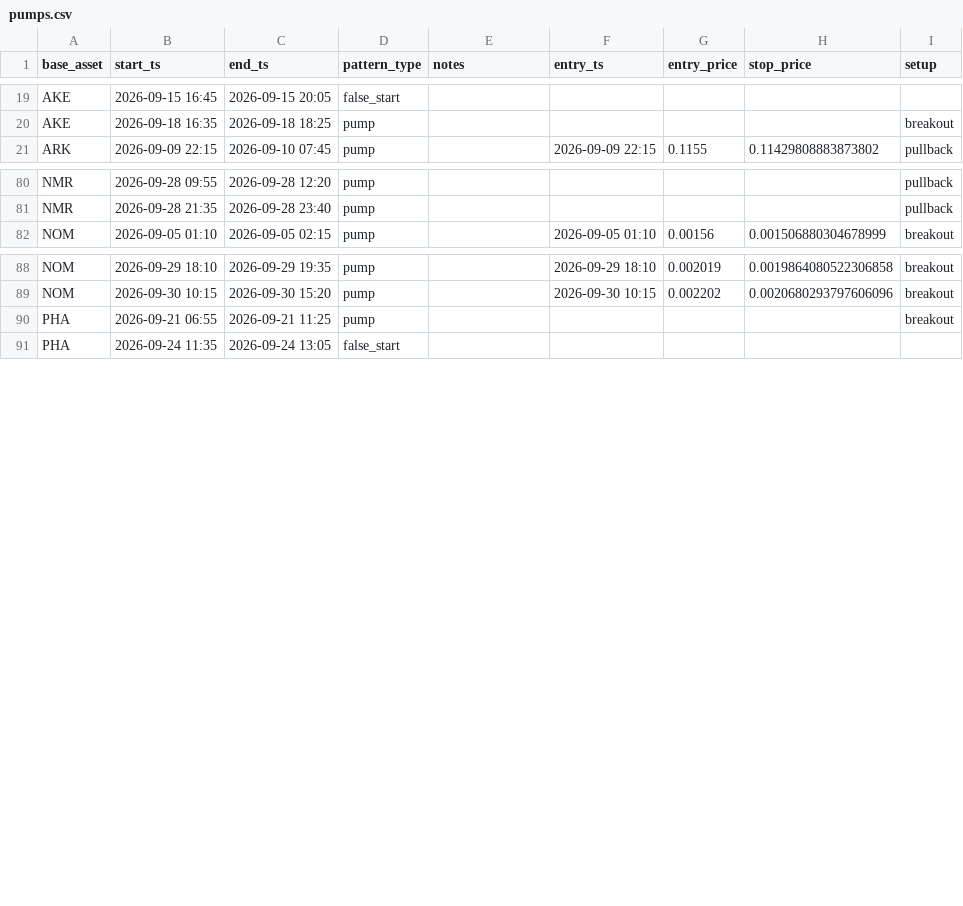
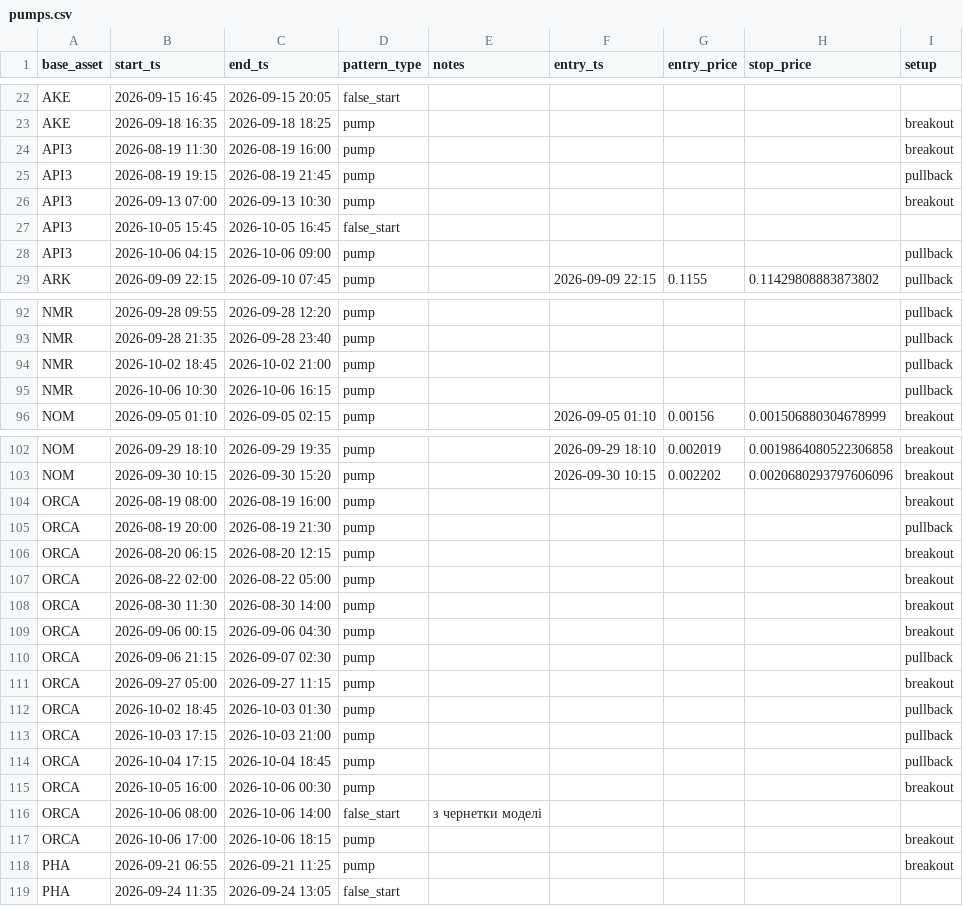
Before and after one commit to rimsky3/PumpDetector, a CSV file: pumps.csv, drawn as a sheet; only a part is shown, gaps mark what is left out; the diff covers the shown part only; the diff names each change by its address in the sheet, - before the commit and + after, or states it on an @@ line.

```diff
--- a/pumps.csv
+++ b/pumps.csv
+row 24: API3 | 2026-08-19 11:30 | 2026-08-19 16:00 | pump |  |  |  |  | breakout
+row 25: API3 | 2026-08-19 19:15 | 2026-08-19 21:45 | pump |  |  |  |  | pullback
+row 26: API3 | 2026-09-13 07:00 | 2026-09-13 10:30 | pump |  |  |  |  | breakout
+row 27: API3 | 2026-10-05 15:45 | 2026-10-05 16:45 | false_start
+row 28: API3 | 2026-10-06 04:15 | 2026-10-06 09:00 | pump |  |  |  |  | pullback
+row 94: NMR | 2026-10-02 18:45 | 2026-10-02 21:00 | pump |  |  |  |  | pullback
+row 95: NMR | 2026-10-06 10:30 | 2026-10-06 16:15 | pump |  |  |  |  | pullback
+row 104: ORCA | 2026-08-19 08:00 | 2026-08-19 16:00 | pump |  |  |  |  | breakout
+row 105: ORCA | 2026-08-19 20:00 | 2026-08-19 21:30 | pump |  |  |  |  | pullback
+row 106: ORCA | 2026-08-20 06:15 | 2026-08-20 12:15 | pump |  |  |  |  | breakout
+row 107: ORCA | 2026-08-22 02:00 | 2026-08-22 05:00 | pump |  |  |  |  | breakout
+row 108: ORCA | 2026-08-30 11:30 | 2026-08-30 14:00 | pump |  |  |  |  | breakout
+row 109: ORCA | 2026-09-06 00:15 | 2026-09-06 04:30 | pump |  |  |  |  | breakout
+row 110: ORCA | 2026-09-06 21:15 | 2026-09-07 02:30 | pump |  |  |  |  | pullback
+row 111: ORCA | 2026-09-27 05:00 | 2026-09-27 11:15 | pump |  |  |  |  | breakout
+row 112: ORCA | 2026-10-02 18:45 | 2026-10-03 01:30 | pump |  |  |  |  | pullback
+row 113: ORCA | 2026-10-03 17:15 | 2026-10-03 21:00 | pump |  |  |  |  | pullback
+row 114: ORCA | 2026-10-04 17:15 | 2026-10-04 18:45 | pump |  |  |  |  | pullback
+row 115: ORCA | 2026-10-05 16:00 | 2026-10-06 00:30 | pump |  |  |  |  | breakout
+row 116: ORCA | 2026-10-06 08:00 | 2026-10-06 14:00 | false_start | з чернетки моделі
+row 117: ORCA | 2026-10-06 17:00 | 2026-10-06 18:15 | pump |  |  |  |  | breakout
```
Also changed, not shown: 9 added rows elsewhere in this file, 5 other files.
